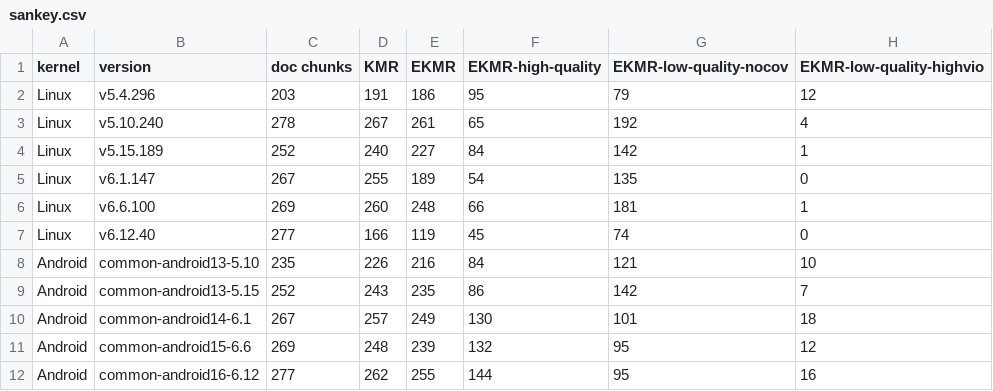
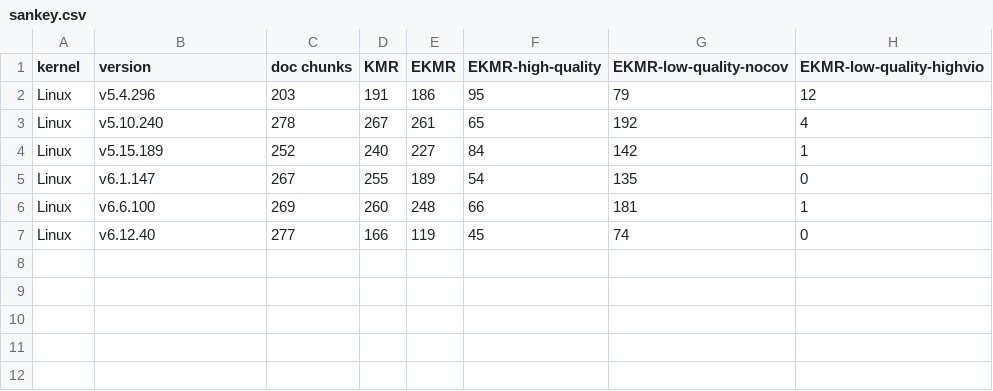
Before and after one commit to Radon10043/OS-MFuzzer, a CSV file: src/viz/sankey.csv, drawn as a sheet; the diff names each change by its address in the sheet, - before the commit and + after, or states it on an @@ line.

Commit message:
✨ feat(src/viz): Update data and adjust annotation positions for sankey figure

```diff
--- a/src/viz/sankey.csv
+++ b/src/viz/sankey.csv
-row 8: Android | common-android13-5.10 | 235 | 226 | 216 | 84 | 121 | 10
-row 9: Android | common-android13-5.15 | 252 | 243 | 235 | 86 | 142 | 7
-row 10: Android | common-android14-6.1 | 267 | 257 | 249 | 130 | 101 | 18
-row 11: Android | common-android15-6.6 | 269 | 248 | 239 | 132 | 95 | 12
-row 12: Android | common-android16-6.12 | 277 | 262 | 255 | 144 | 95 | 16
```
Also changed, not shown: 1 other file.
